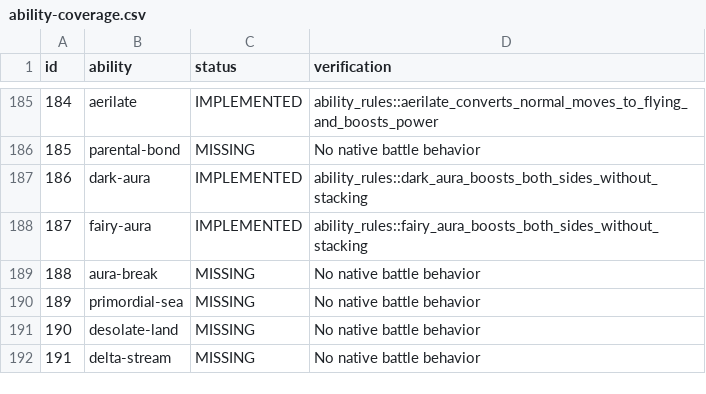
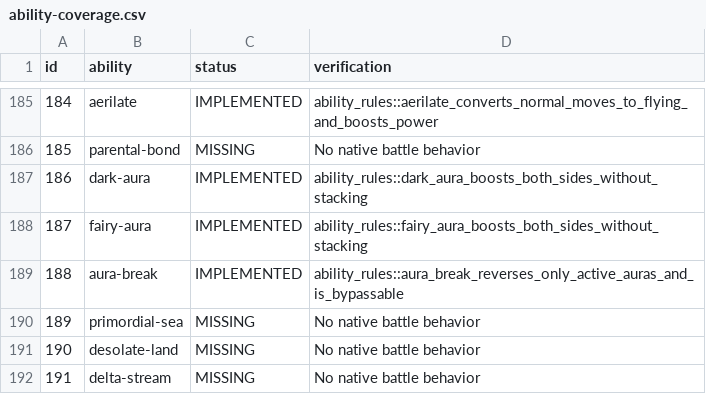
Before and after one commit to fourlastor/wilds-battle-engine, a CSV file: reports/ability-coverage.csv, drawn as a sheet; only a part is shown, gaps mark what is left out.

Commit message:
Implement Aura Break reversal and bypass rules

```diff
--- a/reports/ability-coverage.csv
+++ b/reports/ability-coverage.csv
@@ -188,3 +188,3 @@ id,ability,status,verification
 187,fairy-aura,IMPLEMENTED,ability_rules::fairy_aura_boosts_both_sides_without_stacking
-188,aura-break,MISSING,No native battle behavior
+188,aura-break,IMPLEMENTED,ability_rules::aura_break_reverses_only_active_auras_and_is_bypassable
 189,primordial-sea,MISSING,No native battle behavior
```
Also changed, not shown: 2 other files.
